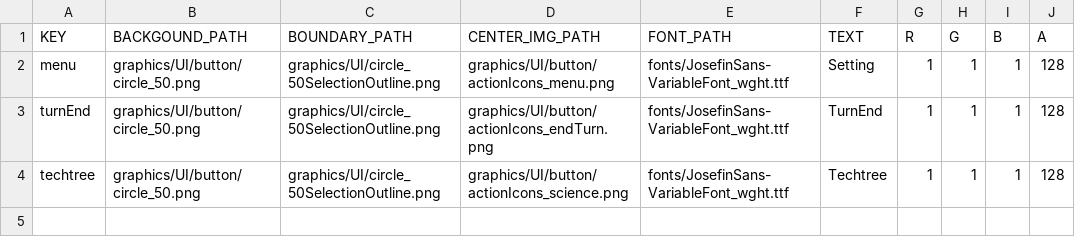
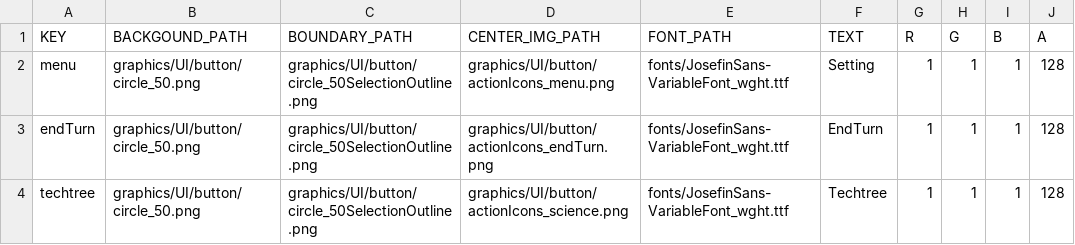
Before and after one commit to HUMANIII/Polytopia, a CSV file: Polytopia-bin/Scripts/ButtonInfoList.csv, drawn as a sheet.

```diff
--- a/Polytopia-bin/Scripts/ButtonInfoList.csv
+++ b/Polytopia-bin/Scripts/ButtonInfoList.csv
@@ -1,4 +1,4 @@
 KEY,BACKGOUND_PATH,BOUNDARY_PATH,CENTER_IMG_PATH,FONT_PATH,TEXT,R,G,B,A
-menu,graphics/UI/button/circle_50.png,graphics/UI/circle_50SelectionOutline.png,graphics/UI/button/actionIcons_menu.png,fonts/JosefinSans-VariableFont_wght.ttf,Setting,1,1,1,128
-turnEnd,graphics/UI/button/circle_50.png,graphics/UI/circle_50SelectionOutline.png,graphics/UI/button/actionIcons_endTurn.png,fonts/JosefinSans-VariableFont_wght.ttf,TurnEnd,1,1,1,128
-techtree,graphics/UI/button/circle_50.png,graphics/UI/circle_50SelectionOutline.png,graphics/UI/button/actionIcons_science.png,fonts/JosefinSans-VariableFont_wght.ttf,Techtree,1,1,1,128
+menu,graphics/UI/button/circle_50.png,graphics/UI/button/circle_50SelectionOutline.png,graphics/UI/button/actionIcons_menu.png,fonts/JosefinSans-VariableFont_wght.ttf,Setting,1,1,1,128
+endTurn,graphics/UI/button/circle_50.png,graphics/UI/button/circle_50SelectionOutline.png,graphics/UI/button/actionIcons_endTurn.png,fonts/JosefinSans-VariableFont_wght.ttf,EndTurn,1,1,1,128
+techtree,graphics/UI/button/circle_50.png,graphics/UI/button/circle_50SelectionOutline.png,graphics/UI/button/actionIcons_science.png,fonts/JosefinSans-VariableFont_wght.ttf,Techtree,1,1,1,128
```
Also changed, not shown: Polytopia-bin/Scripts/SceneTitleResourceList.csv, 26 other files.
